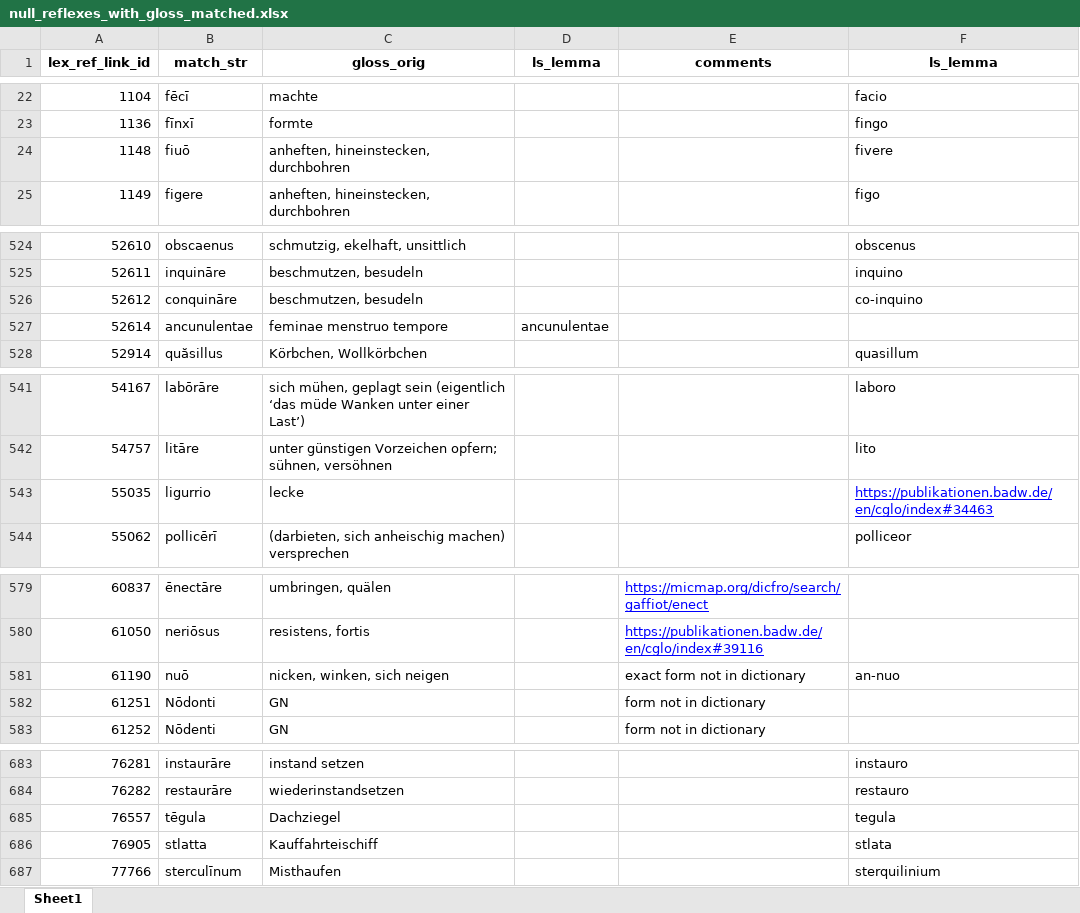
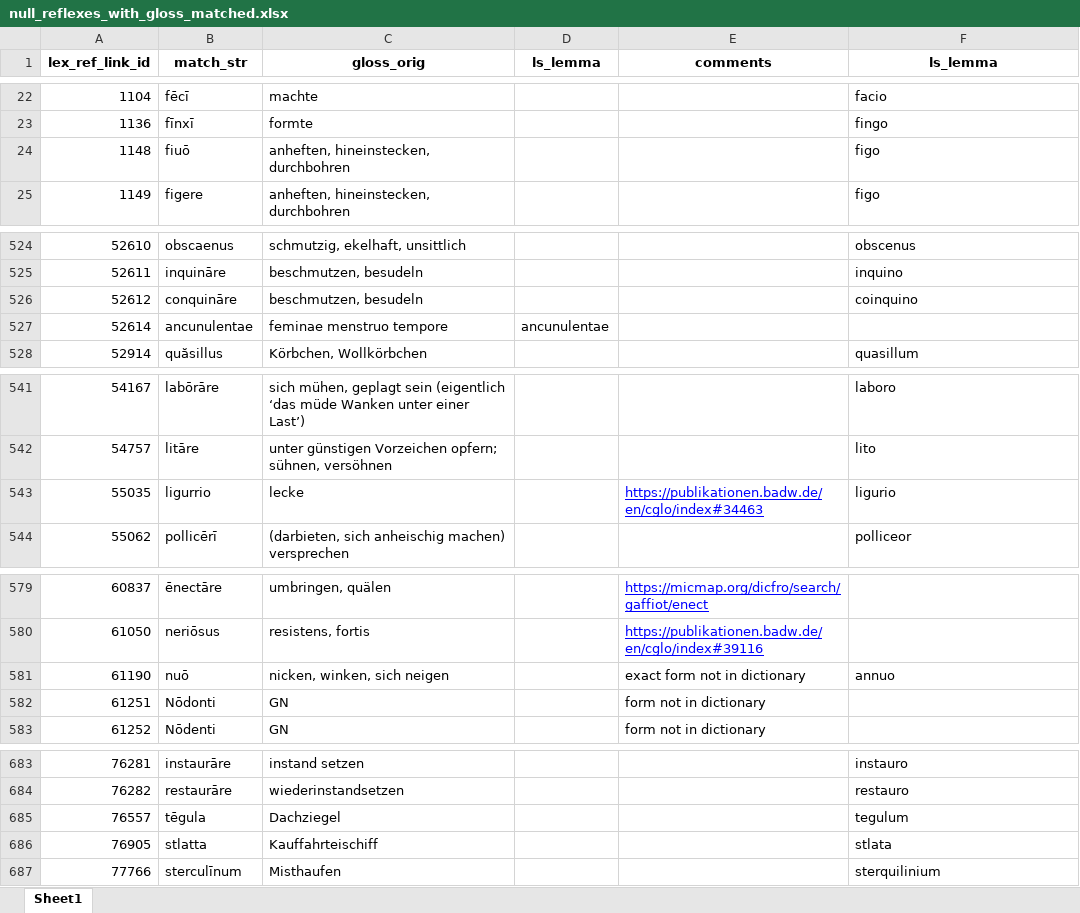
Before and after one commit to jschuetter/derbi-pie-dev, an Excel workbook: andrews_work/null_reflexes_with_gloss_matched.xlsx, sheet Sheet1, drawn as a sheet; only a part is shown, gaps mark what is left out; values as stored, in another font and other column widths than the file's, no borders; the diff covers the shown part only; the diff names each change by its address in the sheet, - before the commit and + after, or states it on an @@ line.

```diff
--- a/andrews_work/null_reflexes_with_gloss_matched.xlsx (sheet Sheet1)
+++ b/andrews_work/null_reflexes_with_gloss_matched.xlsx (sheet Sheet1)
-F24 (ls_lemma): fivere
+F24 (ls_lemma): figo
-F526 (ls_lemma): co-inquino
+F526 (ls_lemma): coinquino
-E543 (comments): (empty)
+E543 (comments): https://publikationen.badw.de/en/cglo/index#34463
-F543 (ls_lemma): https://publikationen.badw.de/en/cglo/index#34463
+F543 (ls_lemma): ligurio
@@ F543 underline: on → off, text colour: #0000FF → black @@
-F581 (ls_lemma): an-nuo
+F581 (ls_lemma): annuo
-F685 (ls_lemma): tegula
+F685 (ls_lemma): tegulum
```
Also changed, not shown: 106 added rows and 2 edited cells elsewhere in this sheet, 16 other files.
